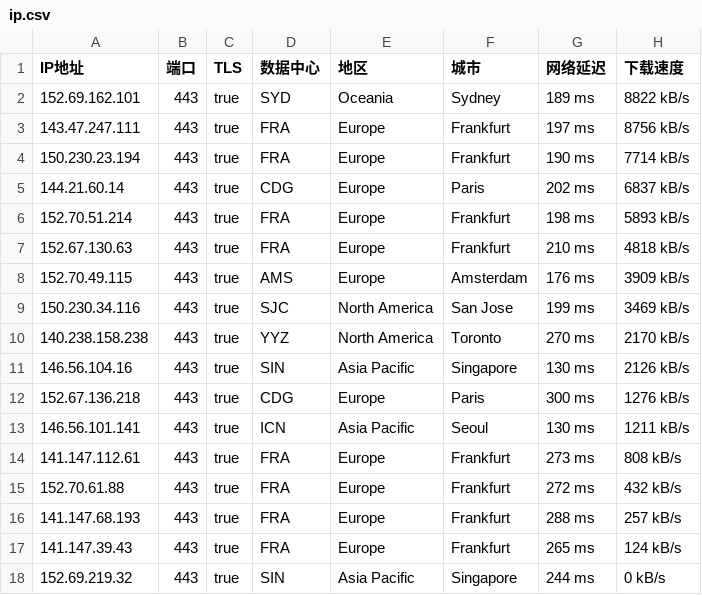
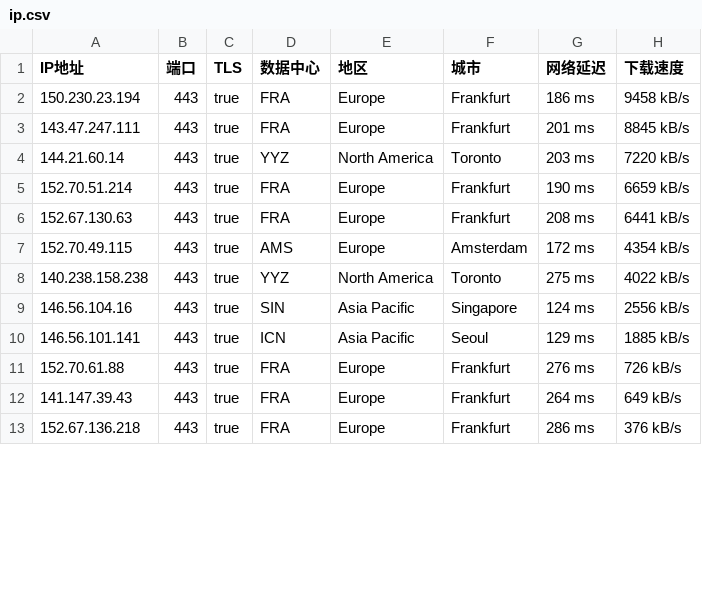
Before and after one commit to ailx1101/Cloudflare-IP-SpeedTest, a CSV file: ip.csv, drawn as a sheet; only a part is shown; the diff covers the shown part only.

Commit message:
update ip.csv

```diff
--- a/ip.csv
+++ b/ip.csv
@@ -1,18 +1,13 @@
 IP地址,端口,TLS,数据中心,地区,城市,网络延迟,下载速度
-152.69.162.101,443,true,SYD,Oceania,Sydney,189 ms,8822 kB/s
-143.47.247.111,443,true,FRA,Europe,Frankfurt,197 ms,8756 kB/s
-150.230.23.194,443,true,FRA,Europe,Frankfurt,190 ms,7714 kB/s
-144.21.60.14,443,true,CDG,Europe,Paris,202 ms,6837 kB/s
-152.70.51.214,443,true,FRA,Europe,Frankfurt,198 ms,5893 kB/s
-152.67.130.63,443,true,FRA,Europe,Frankfurt,210 ms,4818 kB/s
-152.70.49.115,443,true,AMS,Europe,Amsterdam,176 ms,3909 kB/s
-150.230.34.116,443,true,SJC,North America,San Jose,199 ms,3469 kB/s
-140.238.158.238,443,true,YYZ,North America,Toronto,270 ms,2170 kB/s
-146.56.104.16,443,true,SIN,Asia Pacific,Singapore,130 ms,2126 kB/s
-152.67.136.218,443,true,CDG,Europe,Paris,300 ms,1276 kB/s
-146.56.101.141,443,true,ICN,Asia Pacific,Seoul,130 ms,1211 kB/s
-141.147.112.61,443,true,FRA,Europe,Frankfurt,273 ms,808 kB/s
-152.70.61.88,443,true,FRA,Europe,Frankfurt,272 ms,432 kB/s
-141.147.68.193,443,true,FRA,Europe,Frankfurt,288 ms,257 kB/s
-141.147.39.43,443,true,FRA,Europe,Frankfurt,265 ms,124 kB/s
-152.69.219.32,443,true,SIN,Asia Pacific,Singapore,244 ms,0 kB/s
+150.230.23.194,443,true,FRA,Europe,Frankfurt,186 ms,9458 kB/s
+143.47.247.111,443,true,FRA,Europe,Frankfurt,201 ms,8845 kB/s
+144.21.60.14,443,true,YYZ,North America,Toronto,203 ms,7220 kB/s
+152.70.51.214,443,true,FRA,Europe,Frankfurt,190 ms,6659 kB/s
+152.67.130.63,443,true,FRA,Europe,Frankfurt,208 ms,6441 kB/s
+152.70.49.115,443,true,AMS,Europe,Amsterdam,172 ms,4354 kB/s
+140.238.158.238,443,true,YYZ,North America,Toronto,275 ms,4022 kB/s
+146.56.104.16,443,true,SIN,Asia Pacific,Singapore,124 ms,2556 kB/s
+146.56.101.141,443,true,ICN,Asia Pacific,Seoul,129 ms,1885 kB/s
+152.70.61.88,443,true,FRA,Europe,Frankfurt,276 ms,726 kB/s
+141.147.39.43,443,true,FRA,Europe,Frankfurt,264 ms,649 kB/s
+152.67.136.218,443,true,FRA,Europe,Frankfurt,286 ms,376 kB/s
```
Also changed, not shown: 7 added rows and 6 edited cells elsewhere in this file.
